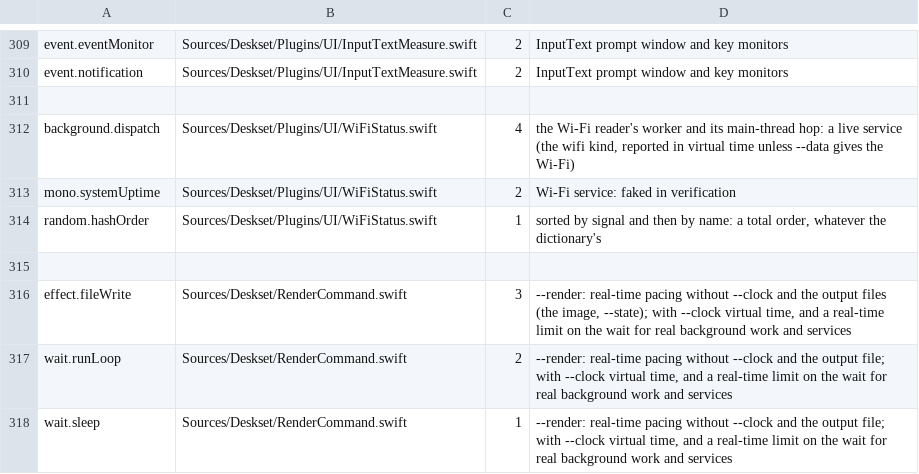
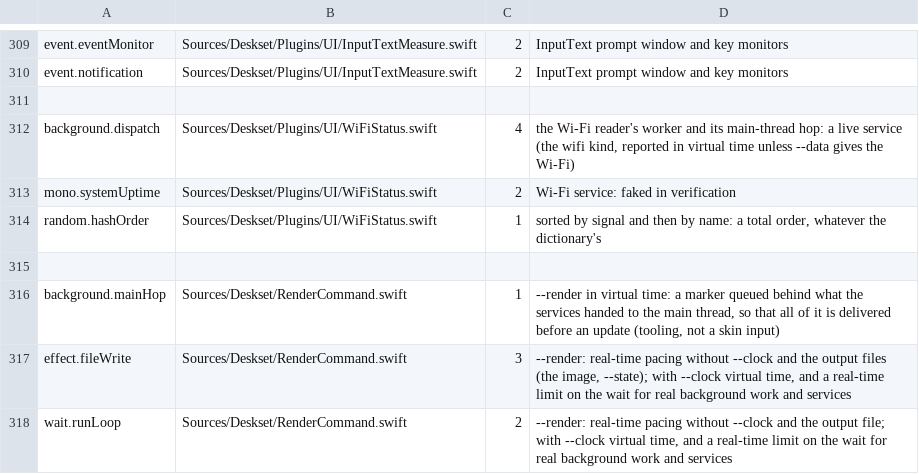
Before and after one commit to jokyme/Deskset, a TSV file: scripts/seams-allowlist.tsv, drawn as a sheet; only a part is shown, gaps mark what is left out; the shorter side is filled out with more unchanged rows.

Commit message:
Render in virtual time: deliver everything the services queued for the main thread before an update, even when a timer fires first; a NowPlaying poll's result no longer misses the first render in a process where other skins run

```diff
--- a/scripts/seams-allowlist.tsv
+++ b/scripts/seams-allowlist.tsv
@@ -315,2 +315,3 @@ random.hashOrder	Sources/Deskset/Plugins/UI/WiFiStatus.swift	1	sorted by signal
 
+background.mainHop	Sources/Deskset/RenderCommand.swift	1	--render in virtual time: a marker queued behind what the services handed to the main thread, so that all of it is delivered before an update (tooling, not a skin input)
 effect.fileWrite	Sources/Deskset/RenderCommand.swift	3	--render: real-time pacing without --clock and the output files (the image, --state); with --clock virtual time, and a real-time limit on the wait for real background work and services
```
Also changed, not shown: 2 other files.
